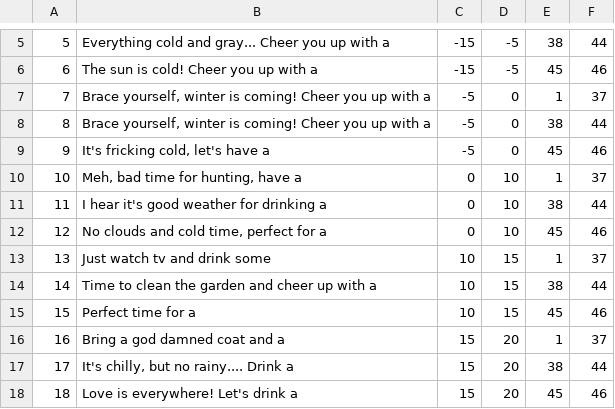
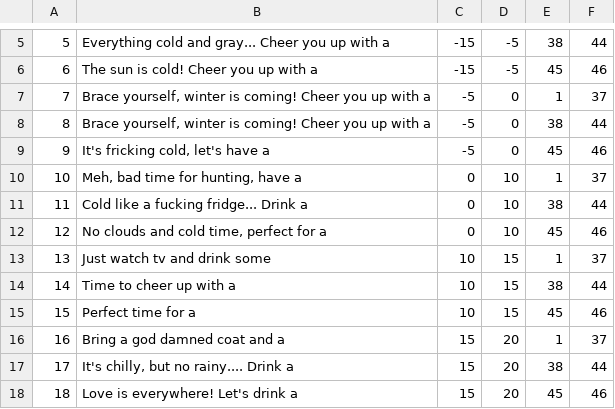
Before and after one commit to nodo/dreather, a CSV file: data/sentences.csv, drawn as a sheet; only a part is shown, gaps mark what is left out.

```diff
--- a/data/sentences.csv
+++ b/data/sentences.csv
@@ -10,6 +10,6 @@
 10	Meh, bad time for hunting, have a	0	10	1	37
-11	I hear it's good weather for drinking a	0	10	38	44
+11	Cold like a fucking fridge... Drink a	0	10	38	44
 12	No clouds and cold time, perfect for a	0	10	45	46
 13	Just watch tv and drink some	10	15	1	37
-14	Time to clean the garden and cheer up with a	10	15	38	44
+14	Time to cheer up with a	10	15	38	44
 15	Perfect time for a	10	15	45	46
```
Also changed, not shown: 1 other file.
